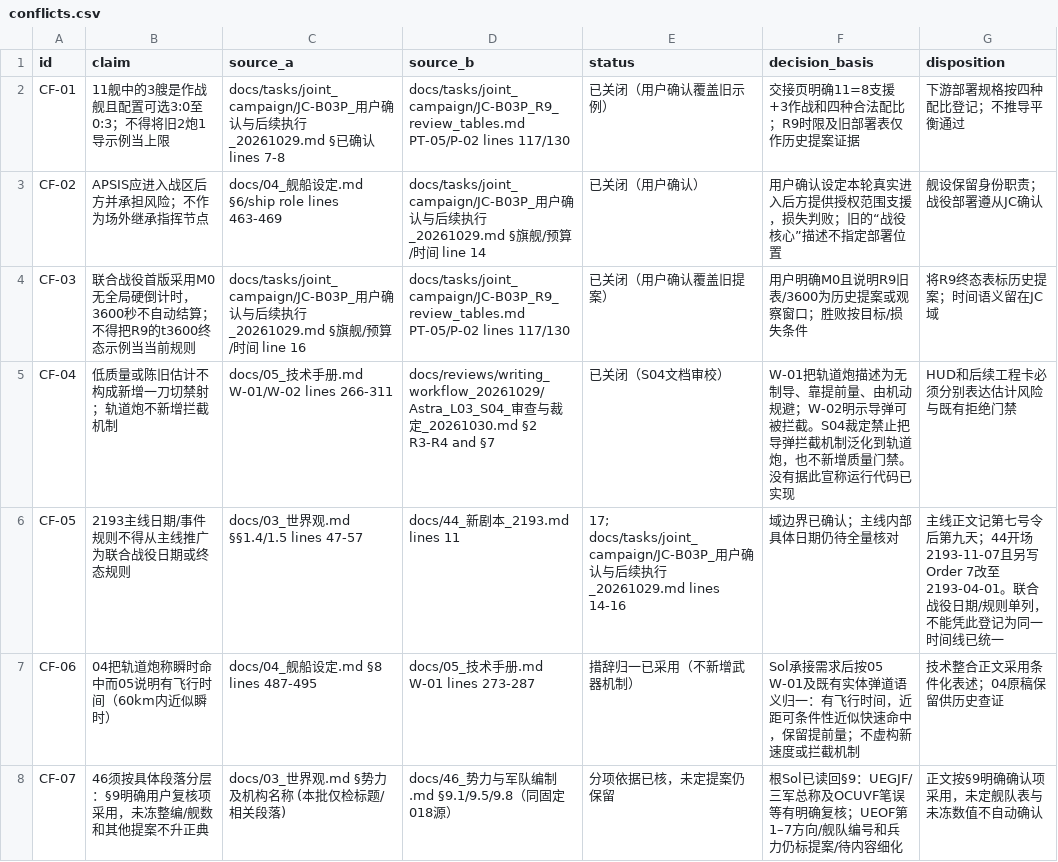
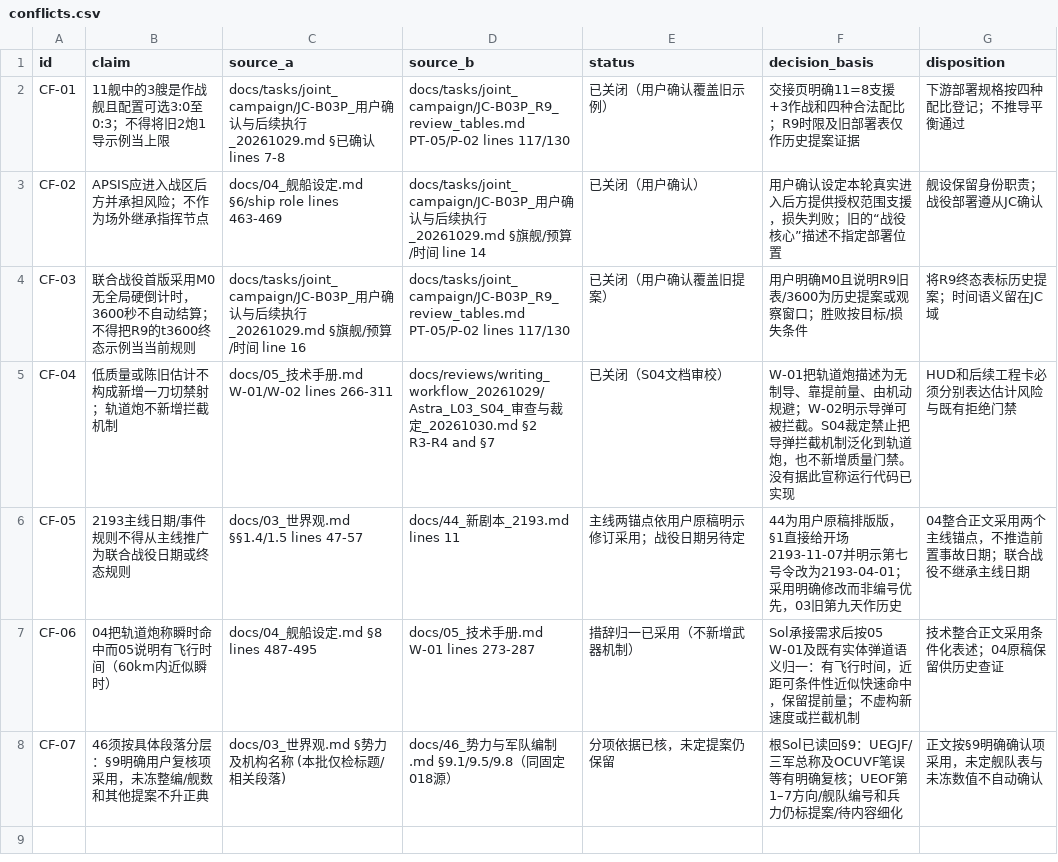
Before and after one commit to HATO-24/ghost-track-apsis, a CSV file: docs/settings/_registry/conflicts.csv, drawn as a sheet.

```diff
--- a/docs/settings/_registry/conflicts.csv
+++ b/docs/settings/_registry/conflicts.csv
@@ -5,3 +5,3 @@
 "CF-04","低质量或陈旧估计不构成新增一刀切禁射；轨道炮不新增拦截机制","docs/05_技术手册.md W-01/W-02 lines 266-311","docs/reviews/writing_workflow_20261029/Astra_L03_S04_审查与裁定_20261030.md §2 R3-R4 and §7","已关闭（S04文档审校）","W-01把轨道炮描述为无制导、靠提前量、由机动规避；W-02明示导弹可被拦截。S04裁定禁止把导弹拦截机制泛化到轨道炮，也不新增质量门禁。没有据此宣称运行代码已实现","HUD和后续工程卡必须分别表达估计风险与既有拒绝门禁"
-"CF-05","2193主线日期/事件规则不得从主线推广为联合战役日期或终态规则","docs/03_世界观.md §§1.4/1.5 lines 47-57","docs/44_新剧本_2193.md lines 11","17; docs/tasks/joint_campaign/JC-B03P_用户确认与后续执行_20261029.md lines 14-16","域边界已确认；主线内部具体日期仍待全量核对","主线正文记第七号令后第九天；44开场2193-11-07且另写Order 7改至2193-04-01。联合战役日期/规则单列，不能凭此登记为同一时间线已统一"
+"CF-05","2193主线日期/事件规则不得从主线推广为联合战役日期或终态规则","docs/03_世界观.md §§1.4/1.5 lines 47-57","docs/44_新剧本_2193.md lines 11","主线两锚点依用户原稿明示修订采用；战役日期另待定","44为用户原稿排版版，§1直接给开场2193-11-07并明示第七号令改为2193-04-01；采用明确修改而非编号优先，03旧第九天作历史","04整合正文采用两个主线锚点，不推造前置事故日期；联合战役不继承主线日期"
 "CF-06","04把轨道炮称瞬时命中而05说明有飞行时间（60km内近似瞬时）","docs/04_舰船设定.md §8 lines 487-495","docs/05_技术手册.md W-01 lines 273-287","措辞归一已采用（不新增武器机制）","Sol承接需求后按05 W-01及既有实体弹道语义归一：有飞行时间，近距可条件性近似快速命中，保留提前量；不虚构新速度或拦截机制","技术整合正文采用条件化表述；04原稿保留供历史查证"
```
Also changed, not shown: docs/settings/_registry/sources.csv, 4 other files.
